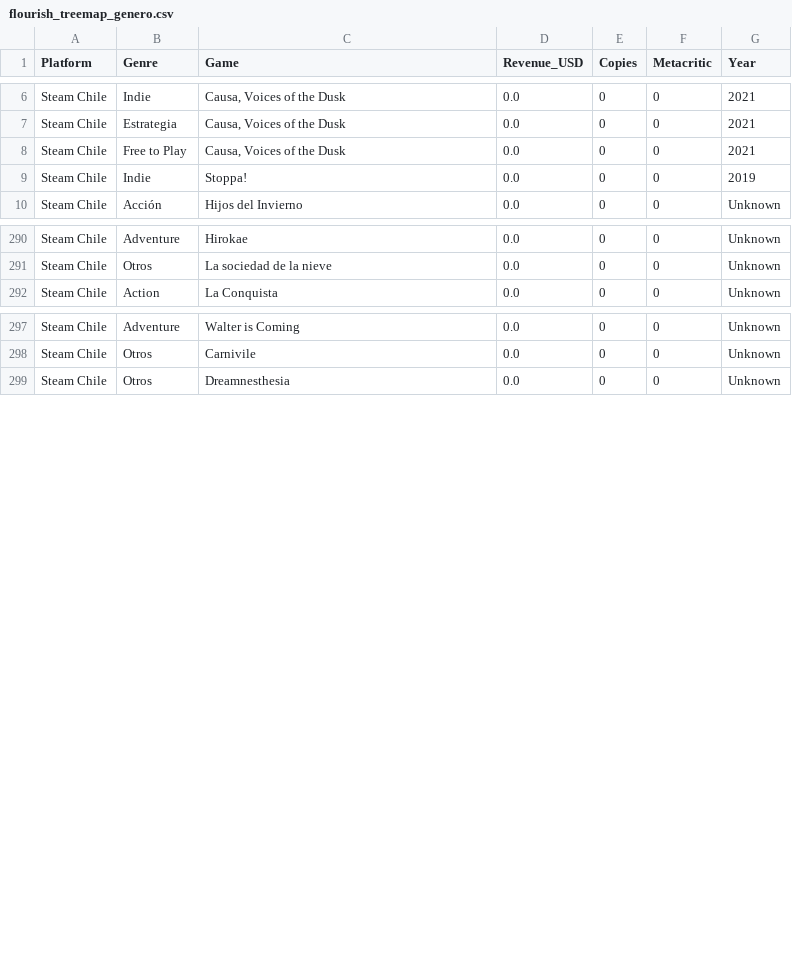
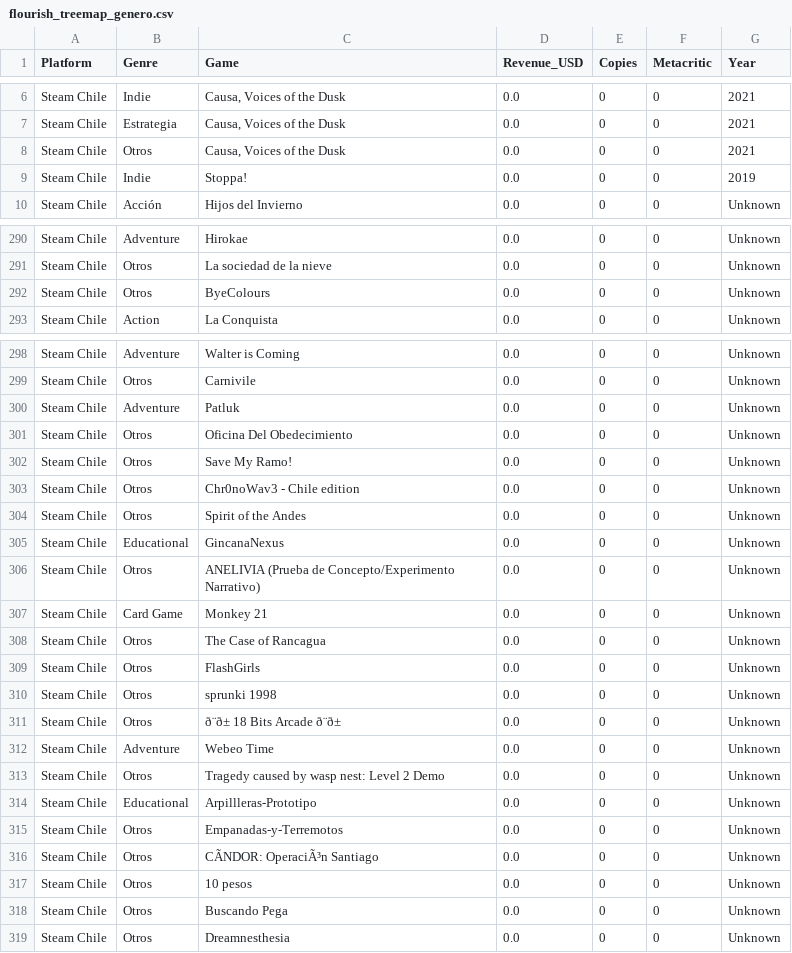
Before and after one commit to alvarosalinaso/chilean-videogames-analysis, a CSV file: data/export/flourish_treemap_genero.csv, drawn as a sheet; only a part is shown, gaps mark what is left out; the diff covers the shown part only; the diff names each change by its address in the sheet, - before the commit and + after, or states it on an @@ line.

```diff
--- a/data/export/flourish_treemap_genero.csv
+++ b/data/export/flourish_treemap_genero.csv
-B8 (Genre): Free to Play
+B8 (Genre): Otros
+row 292: Steam Chile | Otros | ByeColours | 0.0 | 0 | 0 | Unknown
+row 300: Steam Chile | Adventure | Patluk | 0.0 | 0 | 0 | Unknown
+row 301: Steam Chile | Otros | Oficina Del Obedecimiento | 0.0 | 0 | 0 | Unknown
+row 302: Steam Chile | Otros | Save My Ramo! | 0.0 | 0 | 0 | Unknown
+row 303: Steam Chile | Otros | Chr0noWav3 - Chile edition | 0.0 | 0 | 0 | Unknown
+row 304: Steam Chile | Otros | Spirit of the Andes | 0.0 | 0 | 0 | Unknown
+row 305: Steam Chile | Educational | GincanaNexus | 0.0 | 0 | 0 | Unknown
+row 306: Steam Chile | Otros | ANELIVIA (Prueba de Concepto/Experimento Narrativo) | 0.0 | 0 | 0 | Unknown
+row 307: Steam Chile | Card Game | Monkey 21 | 0.0 | 0 | 0 | Unknown
+row 308: Steam Chile | Otros | The Case of Rancagua | 0.0 | 0 | 0 | Unknown
+row 309: Steam Chile | Otros | FlashGirls | 0.0 | 0 | 0 | Unknown
+row 310: Steam Chile | Otros | sprunki 1998 | 0.0 | 0 | 0 | Unknown
+row 311: Steam Chile | Otros | ð¨ð± 18 Bits Arcade ð¨ð± | 0.0 | 0 | 0 | Unknown
+row 312: Steam Chile | Adventure | Webeo Time | 0.0 | 0 | 0 | Unknown
+row 313: Steam Chile | Otros | Tragedy caused by wasp nest: Level 2 Demo | 0.0 | 0 | 0 | Unknown
+row 314: Steam Chile | Educational | Arpillleras-Prototipo | 0.0 | 0 | 0 | Unknown
+row 315: Steam Chile | Otros | Empanadas-y-Terremotos | 0.0 | 0 | 0 | Unknown
+row 316: Steam Chile | Otros | CÃNDOR: OperaciÃ³n Santiago | 0.0 | 0 | 0 | Unknown
+row 317: Steam Chile | Otros | 10 pesos | 0.0 | 0 | 0 | Unknown
+row 318: Steam Chile | Otros | Buscando Pega | 0.0 | 0 | 0 | Unknown
```
Also changed, not shown: 5 edited cells elsewhere in this file, data/export/chilean_games_final.csv, data/export/dw_quadrant_rentabilidad.csv, 31 other files.
